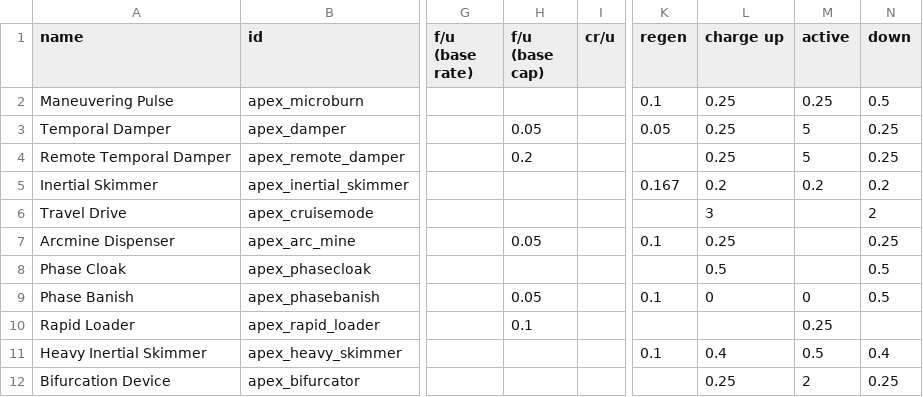
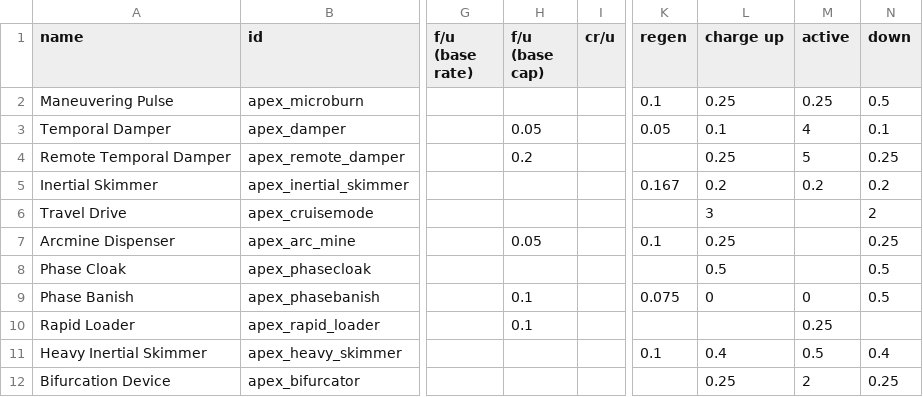
Before and after one commit to theDragn/ApexDesignCollective, a CSV file: data/shipsystems/ship_systems.csv, drawn as a sheet; only a part is shown, gaps mark what is left out; the diff names each change by its address in the sheet, - before the commit and + after, or states it on an @@ line.

```diff
--- a/data/shipsystems/ship_systems.csv
+++ b/data/shipsystems/ship_systems.csv
-L3 (charge up): 0.25
+L3 (charge up): 0.1
-M3 (active): 5
+M3 (active): 4
-N3 (down): 0.25
+N3 (down): 0.1
-H9 (f/u (base cap)): 0.05
+H9 (f/u (base cap)): 0.1
-K9 (regen): 0.1
+K9 (regen): 0.075
```
Also changed, not shown: data/hulls/ship_data.csv, 23 other files.
